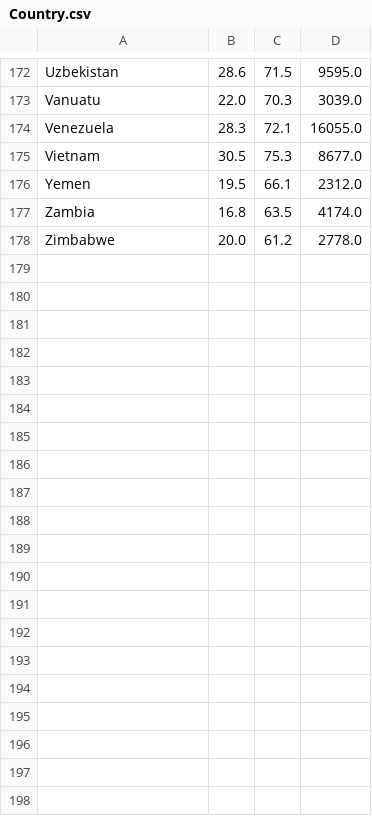
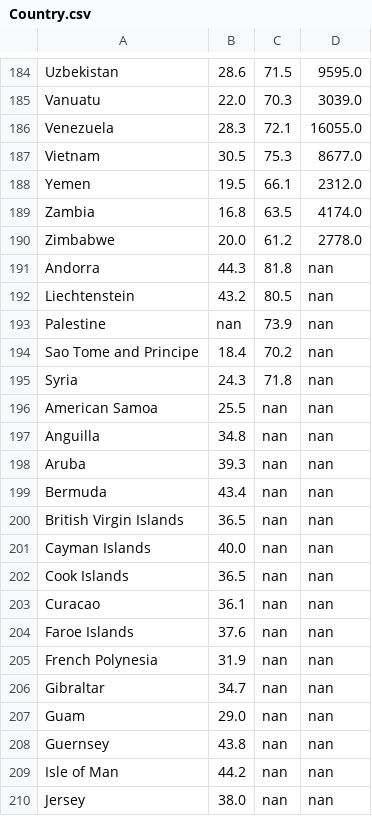
Before and after one commit to yycTom/CIS550_Project, a CSV file: data/processed/Country.csv, drawn as a sheet; only a part is shown, gaps mark what is left out; the diff covers the shown part only; the diff names each change by its address in the sheet, - before the commit and + after, or states it on an @@ line.

Commit message:
country

```diff
--- a/data/processed/Country.csv
+++ b/data/processed/Country.csv
+row 191: Andorra | 44.3 | 81.8 | nan
+row 192: Liechtenstein | 43.2 | 80.5 | nan
+row 193: Palestine | nan | 73.9 | nan
+row 194: Sao Tome and Principe | 18.4 | 70.2 | nan
+row 195: Syria | 24.3 | 71.8 | nan
+row 196: American Samoa | 25.5 | nan | nan
+row 197: Anguilla | 34.8 | nan | nan
+row 198: Aruba | 39.3 | nan | nan
+row 199: Bermuda | 43.4 | nan | nan
+row 200: British Virgin Islands | 36.5 | nan | nan
+row 201: Cayman Islands | 40.0 | nan | nan
+row 202: Cook Islands | 36.5 | nan | nan
+row 203: Curacao | 36.1 | nan | nan
+row 204: Faroe Islands | 37.6 | nan | nan
+row 205: French Polynesia | 31.9 | nan | nan
+row 206: Gibraltar | 34.7 | nan | nan
+row 207: Guam | 29.0 | nan | nan
+row 208: Guernsey | 43.8 | nan | nan
+row 209: Isle of Man | 44.2 | nan | nan
+row 210: Jersey | 38.0 | nan | nan
```
Also changed, not shown: 26 added rows elsewhere in this file, 1 other file.
